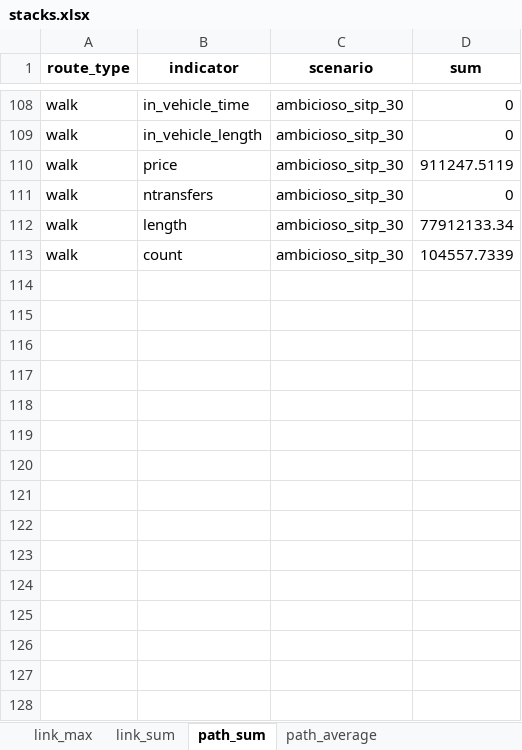
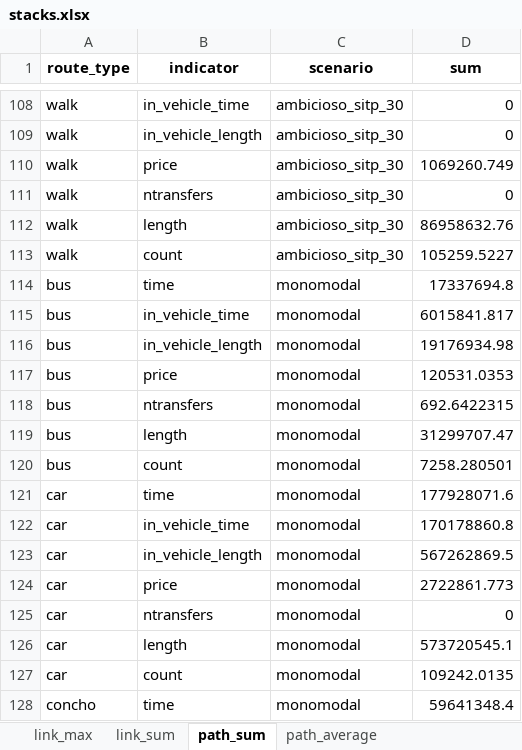
Before and after one commit to systragroup/quetzal_santo_domingo, an Excel workbook: outputs/stacks.xlsx, sheet path_sum, drawn as a sheet; only a part is shown, gaps mark what is left out; values as stored, in another font and other column widths than the file's, no borders; the diff covers the shown part only; the diff names each change by its address in the sheet, - before the commit and + after, or states it on an @@ line.

```diff
--- a/outputs/stacks.xlsx (sheet path_sum)
+++ b/outputs/stacks.xlsx (sheet path_sum)
-D110 (sum): 911247.5119
+D110 (sum): 1069260.749
-D112 (sum): 77912133.34
+D112 (sum): 86958632.76
-D113 (sum): 104557.7339
+D113 (sum): 105259.5227
+row 114: bus | time | monomodal | 17337694.8
+row 115: bus | in_vehicle_time | monomodal | 6015841.817
+row 116: bus | in_vehicle_length | monomodal | 19176934.98
+row 117: bus | price | monomodal | 120531.0353
+row 118: bus | ntransfers | monomodal | 692.6422315
+row 119: bus | length | monomodal | 31299707.47
+row 120: bus | count | monomodal | 7258.280501
+row 121: car | time | monomodal | 177928071.6
+row 122: car | in_vehicle_time | monomodal | 170178860.8
+row 123: car | in_vehicle_length | monomodal | 567262869.5
+row 124: car | price | monomodal | 2722861.773
+row 125: car | ntransfers | monomodal | 0
+row 126: car | length | monomodal | 573720545.1
+row 127: car | count | monomodal | 109242.0135
+row 128: concho | time | monomodal | 59641348.4
```
Also changed, not shown: 174 added rows and 101 edited cells elsewhere in this sheet, sheet link_sum, sheet link_max, sheet municipio, sheet aggregated_path_average, sheet path_average, sheet buffer, 1 more sheet, inputs/parametros.xlsx, model/ref_18/stacks.xlsx, 48 other files.
